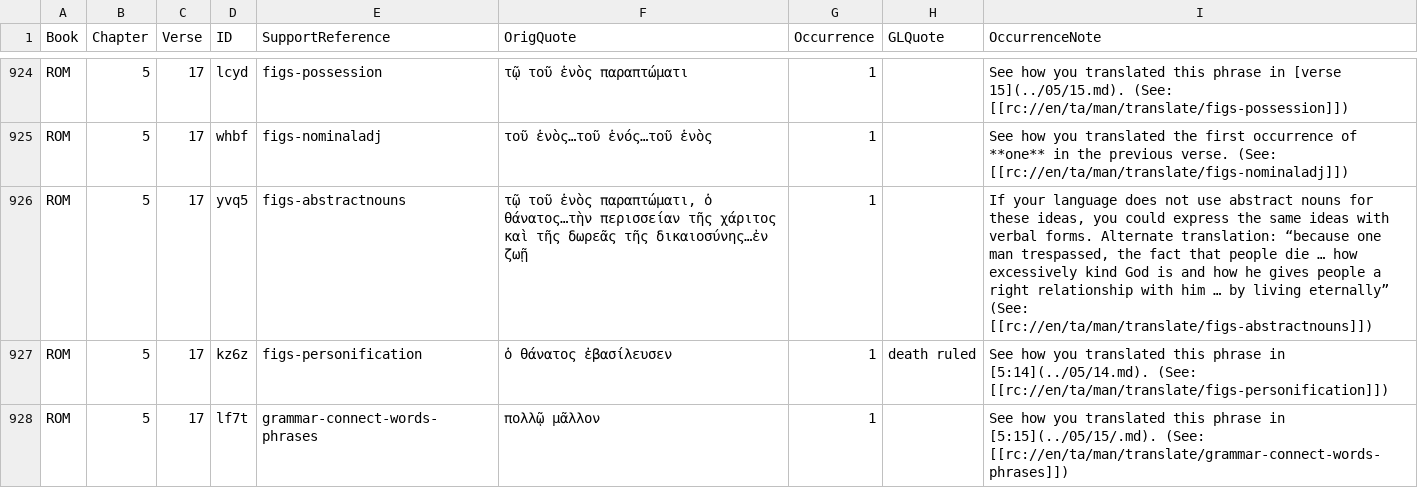
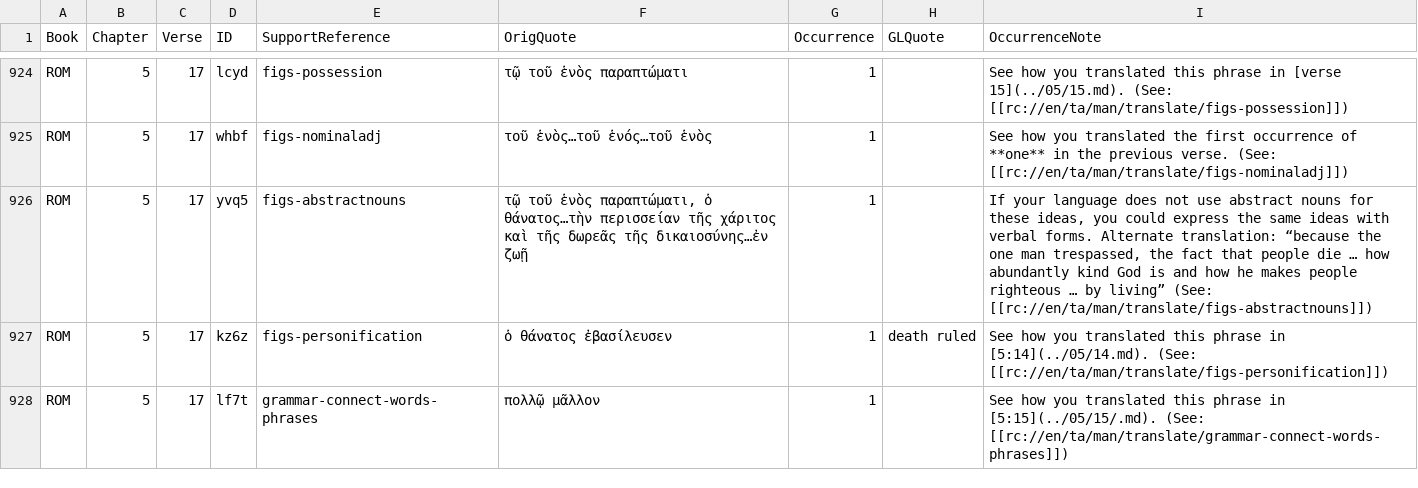
Before and after one commit to richmahn/en_tn, a TSV file: en_tn_46-ROM.tsv, drawn as a sheet; only a part is shown, gaps mark what is left out.

Commit message:
Edit 'en_tn_46-ROM.tsv' using 'tc-create-app'

```diff
--- a/en_tn_46-ROM.tsv
+++ b/en_tn_46-ROM.tsv
@@ -925,3 +925,3 @@ ROM	5	17	lcyd	figs-possession	τῷ τοῦ ἑνὸς παραπτώματι	1
 ROM	5	17	whbf	figs-nominaladj	τοῦ ἑνὸς…τοῦ ἑνός…τοῦ ἑνὸς	1		See how you translated the first occurrence of **one** in the previous verse. (See: [[rc://en/ta/man/translate/figs-nominaladj]])
-ROM	5	17	yvq5	figs-abstractnouns	τῷ τοῦ ἑνὸς παραπτώματι, ὁ θάνατος…τὴν περισσείαν τῆς χάριτος καὶ τῆς δωρεᾶς τῆς δικαιοσύνης…ἐν ζωῇ	1		If your language does not use abstract nouns for these ideas, you could express the same ideas with verbal forms. Alternate translation: “because one man trespassed, the fact that people die … how excessively kind God is and how he gives people a right relationship with him … by living eternally” (See: [[rc://en/ta/man/translate/figs-abstractnouns]])
+ROM	5	17	yvq5	figs-abstractnouns	τῷ τοῦ ἑνὸς παραπτώματι, ὁ θάνατος…τὴν περισσείαν τῆς χάριτος καὶ τῆς δωρεᾶς τῆς δικαιοσύνης…ἐν ζωῇ	1		If your language does not use abstract nouns for these ideas, you could express the same ideas with verbal forms. Alternate translation: “because the one man trespassed, the fact that people die … how abundantly kind God is and how he makes people righteous … by living” (See: [[rc://en/ta/man/translate/figs-abstractnouns]])
 ROM	5	17	kz6z	figs-personification	ὁ θάνατος ἐβασίλευσεν	1	death ruled	See how you translated this phrase in [5:14](../05/14.md). (See: [[rc://en/ta/man/translate/figs-personification]])
```
